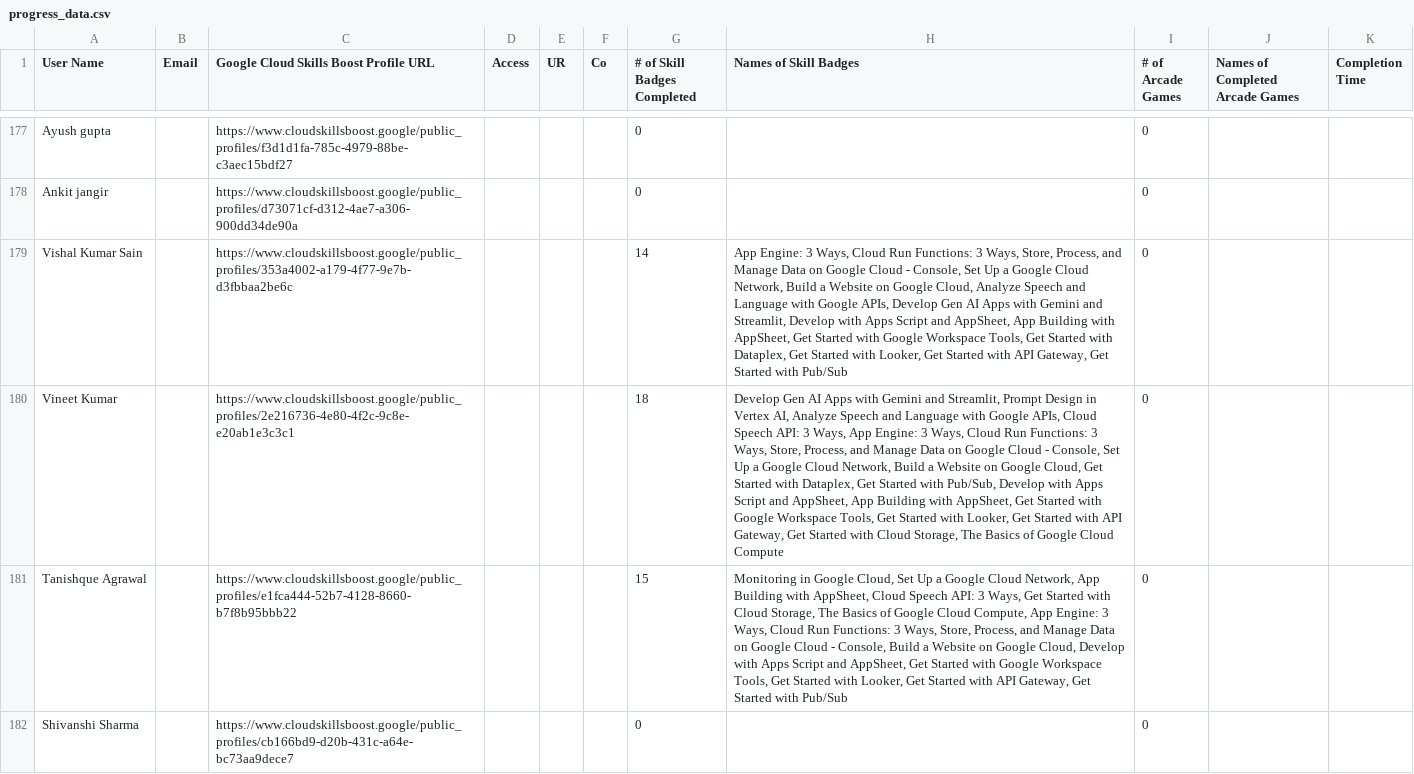
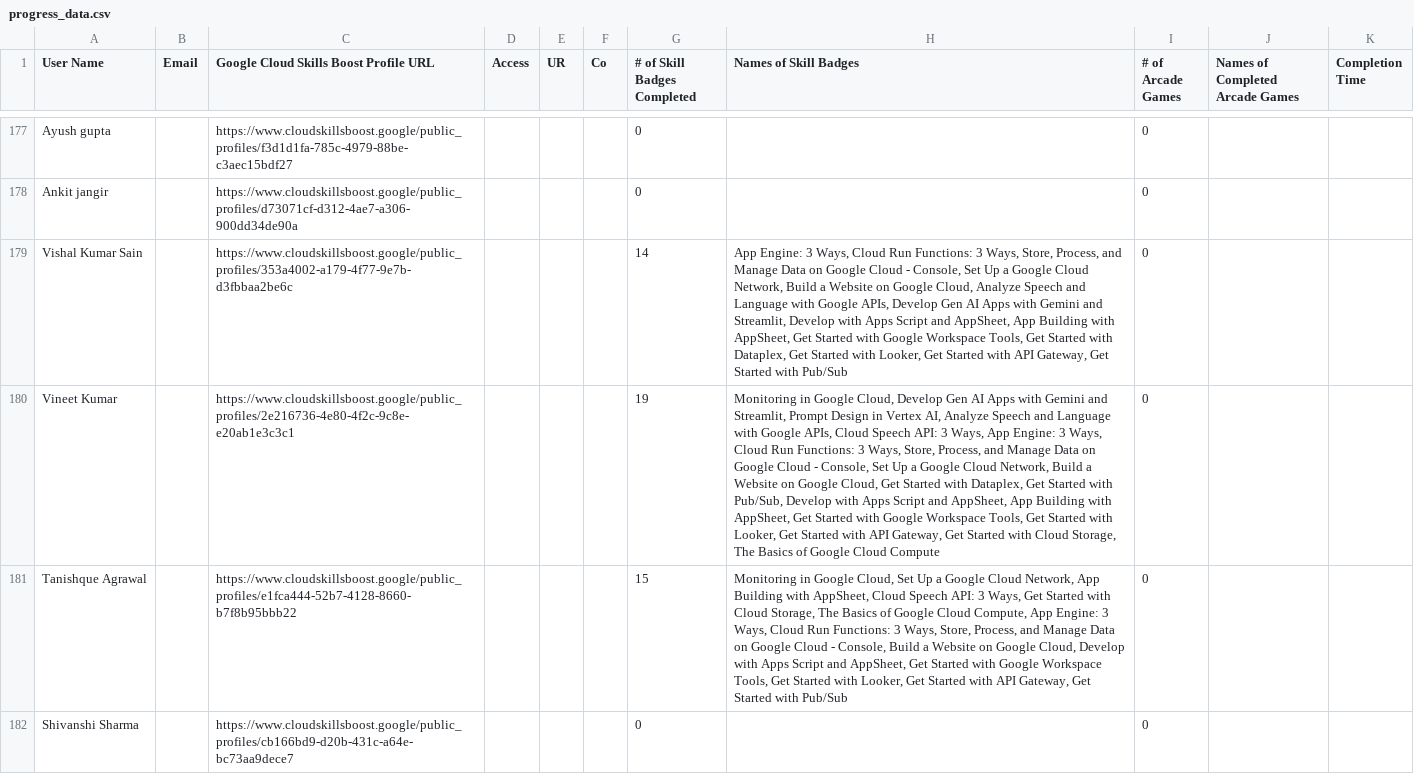
Before and after one commit to mohitsharmas97/leaderboard_gdg, a CSV file: progress_data.csv, drawn as a sheet; only a part is shown, gaps mark what is left out; the diff names each change by its address in the sheet, - before the commit and + after, or states it on an @@ line.

```diff
--- a/progress_data.csv
+++ b/progress_data.csv
-G180 (# of Skill Badges Completed): 18
+G180 (# of Skill Badges Completed): 19
-H180 (Names of Skill Badges): Develop Gen…
+H180 (Names of Skill Badges): Monitoring in Google Cloud, Develop Gen…
```
Also changed, not shown: google_cloud_badges_details.csv.
